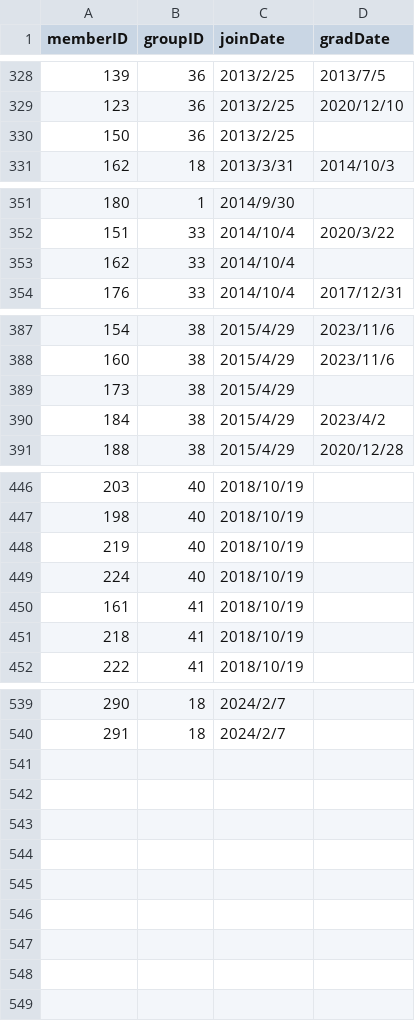
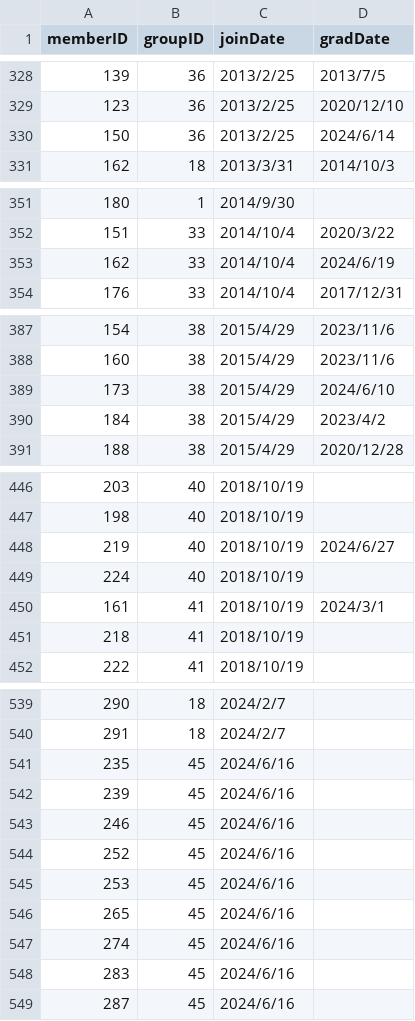
Before and after one commit to xxgentaroxx/HP_DB, a CSV file: join.csv, drawn as a sheet; only a part is shown, gaps mark what is left out; the diff covers the shown part only.

```diff
--- a/join.csv
+++ b/join.csv
@@ -329,3 +329,3 @@
 123,36,2013/2/25,2020/12/10
-150,36,2013/2/25,
+150,36,2013/2/25,2024/6/14
 162,18,2013/3/31,2014/10/3
@@ -352,3 +352,3 @@
 151,33,2014/10/4,2020/3/22
-162,33,2014/10/4,
+162,33,2014/10/4,2024/6/19
 176,33,2014/10/4,2017/12/31
@@ -388,3 +388,3 @@
 160,38,2015/4/29,2023/11/6
-173,38,2015/4/29,
+173,38,2015/4/29,2024/6/10
 184,38,2015/4/29,2023/4/2
@@ -447,5 +447,5 @@
 198,40,2018/10/19,
-219,40,2018/10/19,
+219,40,2018/10/19,2024/6/27
 224,40,2018/10/19,
-161,41,2018/10/19,
+161,41,2018/10/19,2024/3/1
 218,41,2018/10/19,
@@ -540 +540,10 @@
 291,18,2024/2/7,
+235,45,2024/6/16,
+239,45,2024/6/16,
+246,45,2024/6/16,
+252,45,2024/6/16,
+253,45,2024/6/16,
+265,45,2024/6/16,
+274,45,2024/6/16,
+283,45,2024/6/16,
+287,45,2024/6/16,
```
Also changed, not shown: 2 edited cells elsewhere in this file, group.csv, member.csv.
